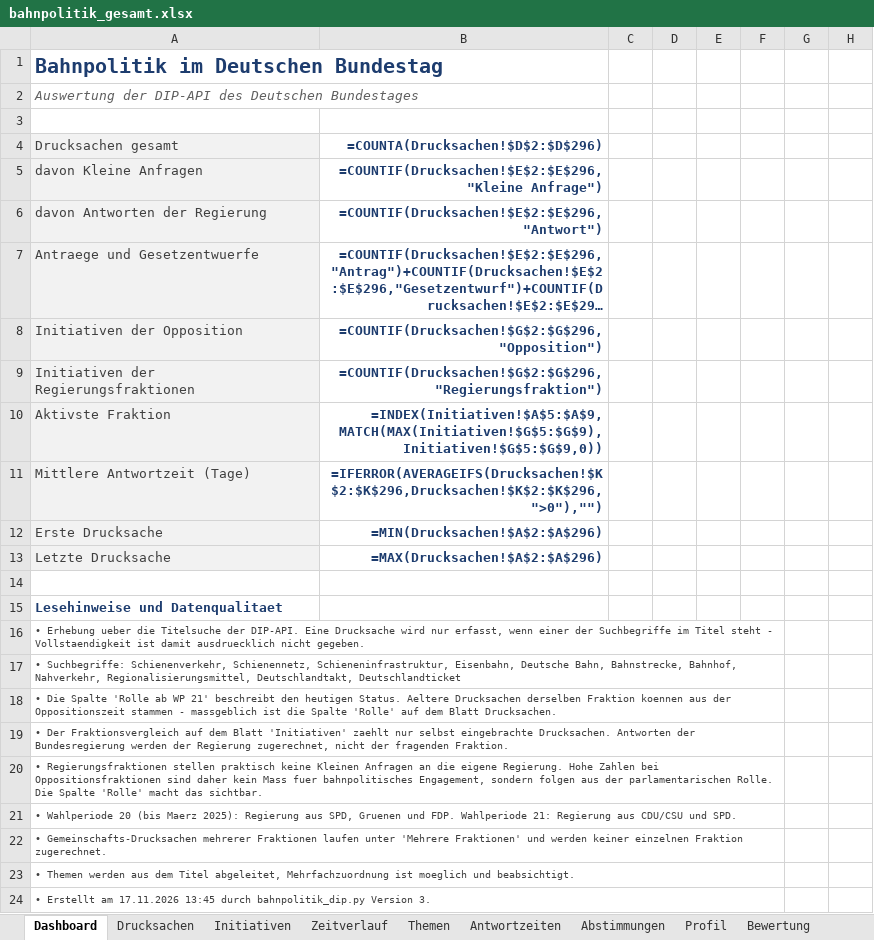
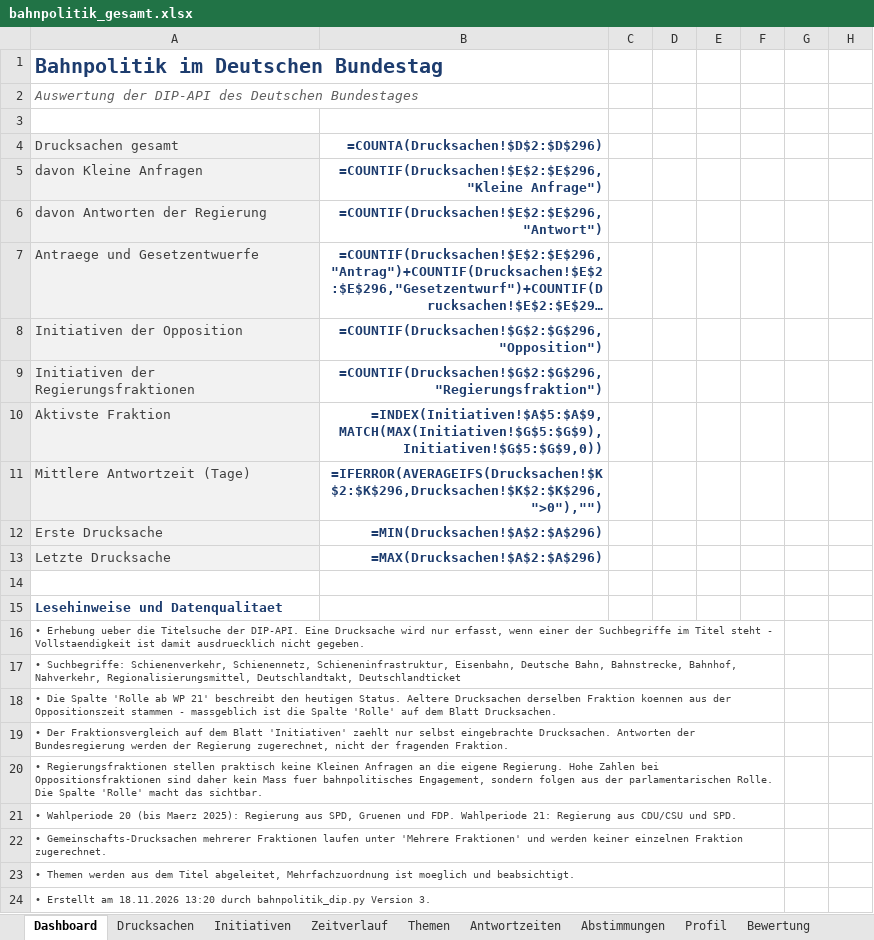
Before and after one commit to Penetrationpasi-hub/DIP-API, an Excel workbook: bahnpolitik_gesamt.xlsx, sheet Dashboard, drawn as a sheet; only a part is shown; long unchanged cells end in …; values as stored, in another font and other column widths than the file's, no borders; formulas without a stored value are shown as written; charts and pictures not drawn; the diff names each change by its address in the sheet, - before the commit and + after, or states it on an @@ line.

```diff
--- a/bahnpolitik_gesamt.xlsx (sheet Dashboard)
+++ b/bahnpolitik_gesamt.xlsx (sheet Dashboard)
-A24 (Drucksachen gesamt): …Erstellt am 17.11.2026 13:45 durch bahnpolitik_dip.py…
+A24 (Drucksachen gesamt): …Erstellt am 18.11.2026 13:20 durch bahnpolitik_dip.py…
```
